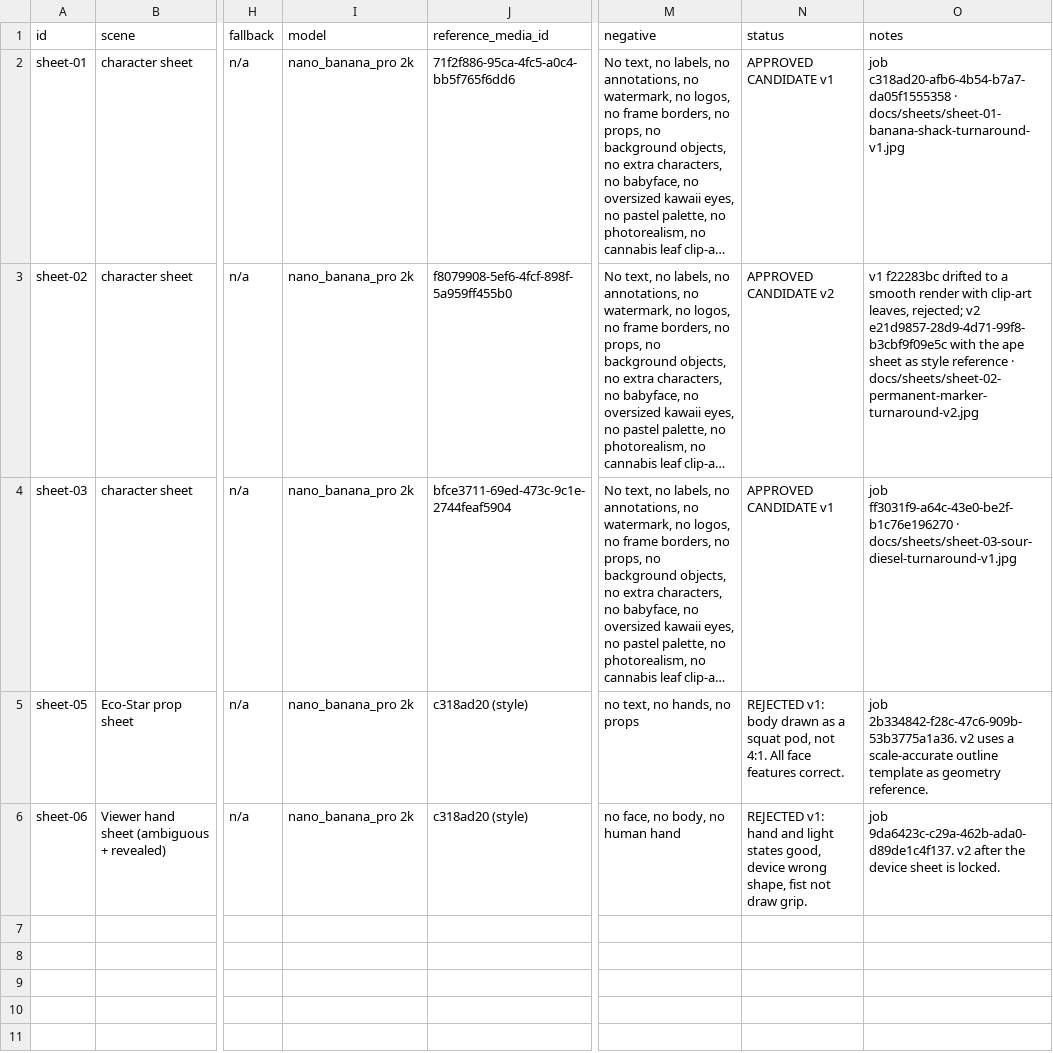
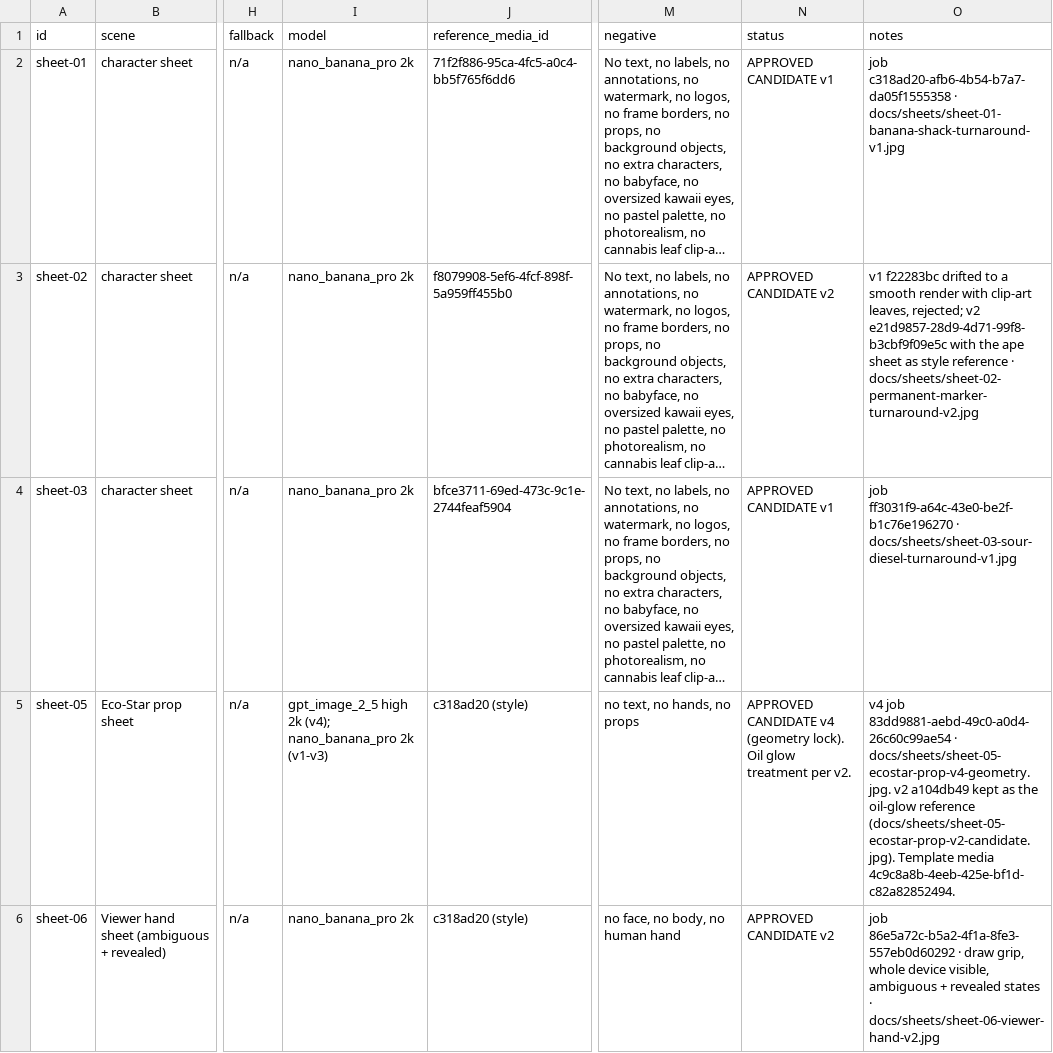
Before and after one commit to SynergyZAW/test, a CSV file: docs/asset-ledger.csv, drawn as a sheet; only a part is shown, gaps mark what is left out; long unchanged cells end in …; the diff names each change by its address in the sheet, - before the commit and + after, or states it on an @@ line.

```diff
--- a/docs/asset-ledger.csv
+++ b/docs/asset-ledger.csv
-I5 (model): nano_banana_pro 2k
+I5 (model): gpt_image_2_5 high 2k (v4); nano_banana_pro 2k (v1-v3)
-N5 (status): REJECTED v1: body drawn as a squat pod, not 4:1. All face features correct.
+N5 (status): APPROVED CANDIDATE v4 (geometry lock). Oil glow treatment per v2.
-O5 (notes): job 2b334842-f28c-47c6-909b-53b3775a1a36. v2 uses a scale-accurate outline template as geometry reference.
+O5 (notes): v4 job 83dd9881-aebd-49c0-a0d4-26c60c99ae54 · docs/sheets/sheet-05-ecostar-prop-v4-geometry.jpg. v2 a104db49 kept as the oil-glow reference (docs/sheets/sheet-05-ecostar-prop-v2-candidate.jpg). Template media 4c9c8a8b-4eeb-425e-bf1d-c82a82852494.
-N6 (status): REJECTED v1: hand and light states good, device wrong shape, fist not draw grip.
+N6 (status): APPROVED CANDIDATE v2
-O6 (notes): job 9da6423c-c29a-462b-ada0-d89de1c4f137. v2 after the device sheet is locked.
+O6 (notes): job 86e5a72c-b5a2-4f1a-8fe3-557eb0d60292 · draw grip, whole device visible, ambiguous + revealed states · docs/sheets/sheet-06-viewer-hand-v2.jpg
```
Also changed, not shown: 4 other files.
